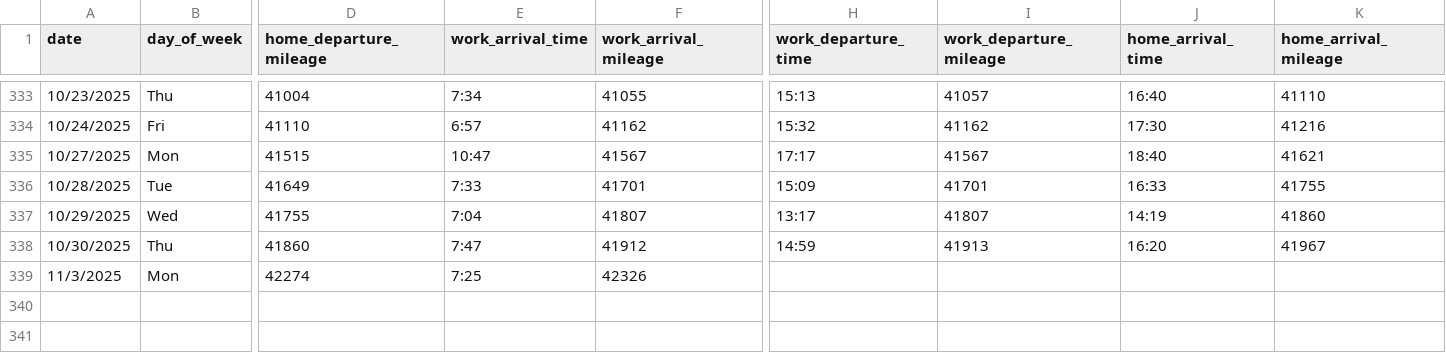
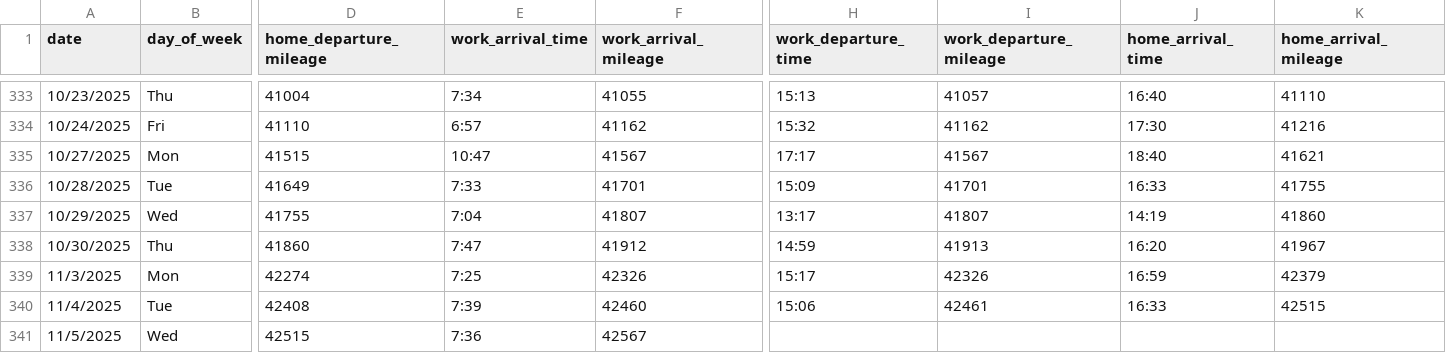
Before and after one commit to jahearn3/commuting, a CSV file: commuting_port_orchard_driving.csv, drawn as a sheet; only a part is shown, gaps mark what is left out; rows hold the shown columns only; the diff names each change by its address in the sheet, - before the commit and + after, or states it on an @@ line.

```diff
--- a/commuting_port_orchard_driving.csv
+++ b/commuting_port_orchard_driving.csv
-H339 (work_departure_time): (empty)
+H339 (work_departure_time): 15:17
-I339 (work_departure_mileage): (empty)
+I339 (work_departure_mileage): 42326
-J339 (home_arrival_time): (empty)
+J339 (home_arrival_time): 16:59
-K339 (home_arrival_mileage): (empty)
+K339 (home_arrival_mileage): 42379
+row 340: 11/4/2025 | Tue | 42408 | 7:39 | 42460 | 15:06 | 42461 | 16:33 | 42515
+row 341: 11/5/2025 | Wed | 42515 | 7:36 | 42567
```
Also changed, not shown: 21 other files.
